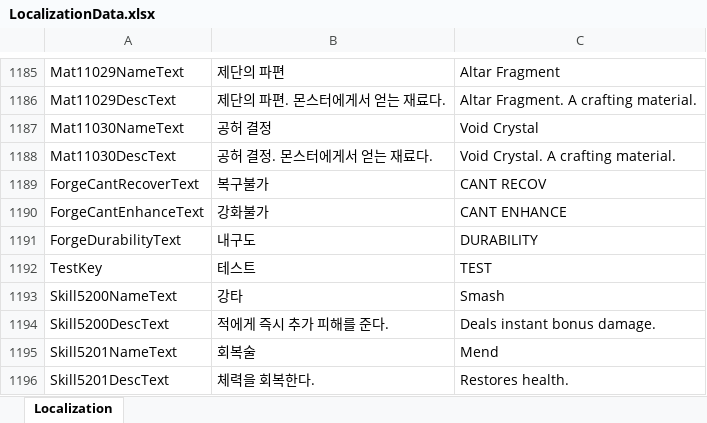
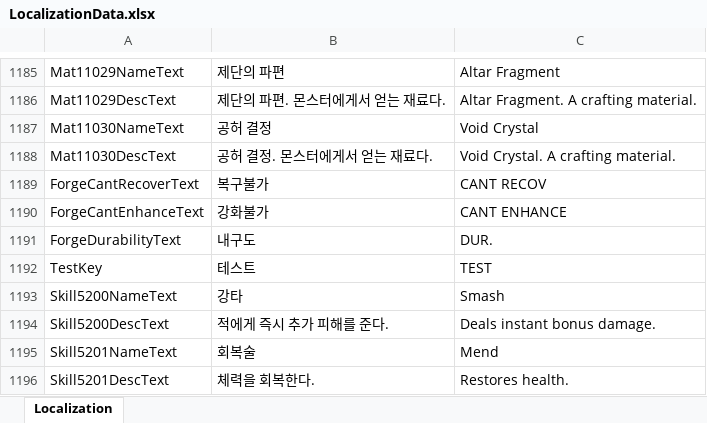
Before and after one commit to DoubleSmiths/RE001, an Excel workbook: Assets/@Resources/Data/Excel/LocalizationData.xlsx, sheet Localization, drawn as a sheet; only a part is shown, gaps mark what is left out; values as stored, in another font and other column widths than the file's, no borders; the diff names each change by its address in the sheet, - before the commit and + after, or states it on an @@ line.

```diff
--- a/Assets/@Resources/Data/Excel/LocalizationData.xlsx (sheet Localization)
+++ b/Assets/@Resources/Data/Excel/LocalizationData.xlsx (sheet Localization)
-C1191: DURABILITY
+C1191: DUR.
```
Also changed, not shown: 3 other files.
